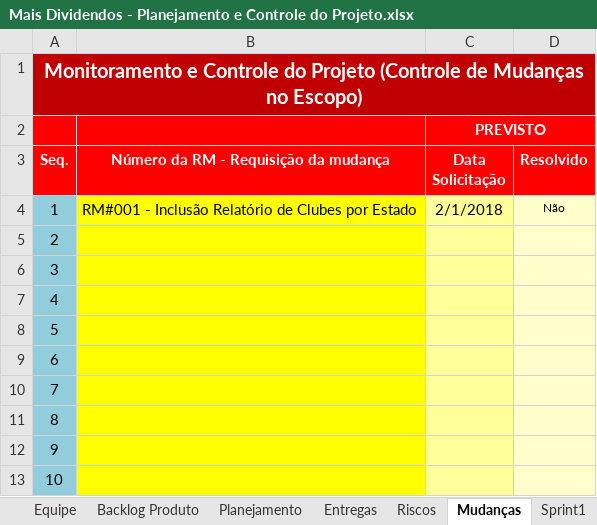
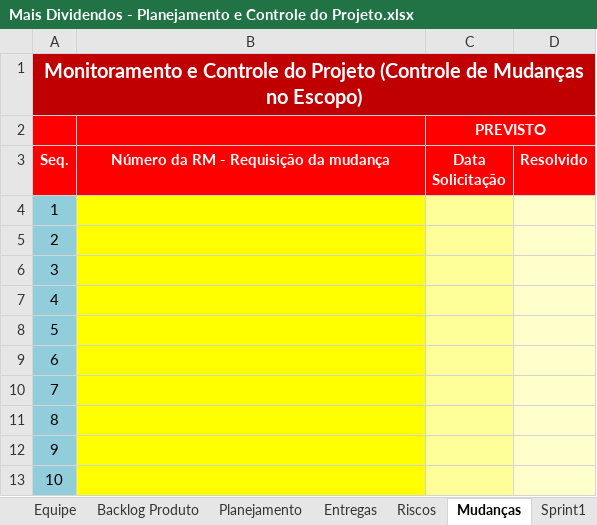
Before and after one commit to alvescode/prj-mais-dividendos, an Excel workbook: Gerenciamento de Projeto/Mais Dividendos - Planejamento e Controle do Projeto.xlsx, sheet Mudanças, drawn as a sheet; values as stored, in another font and other column widths than the file's, no borders; charts and pictures and conditional formats not drawn; the diff names each change by its address in the sheet, - before the commit and + after, or states it on an @@ line.

```diff
--- a/Gerenciamento de Projeto/Mais Dividendos - Planejamento e Controle do Projeto.xlsx (sheet Mudanças)
+++ b/Gerenciamento de Projeto/Mais Dividendos - Planejamento e Controle do Projeto.xlsx (sheet Mudanças)
-B4: RM#001 - Inclusão Relatório de Clubes por Estado
+B4: (empty)
-C4 (Data Solicitação): 2/1/2018
+C4 (Data Solicitação): (empty)
-D4 (Resolvido): Não
+D4 (Resolvido): (empty)
```
Also changed, not shown: sheet Backlog Produto, sheet Riscos, sheet Planejamento, sheet Entregas, sheet Sprint1, charts or pictures, 1 other file.
